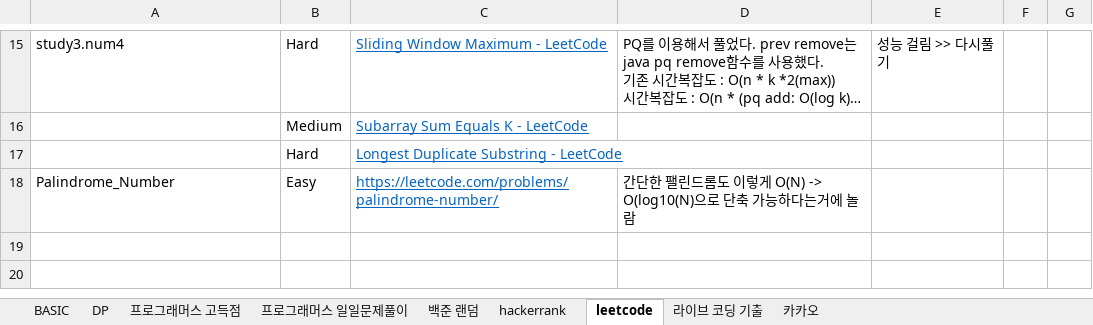
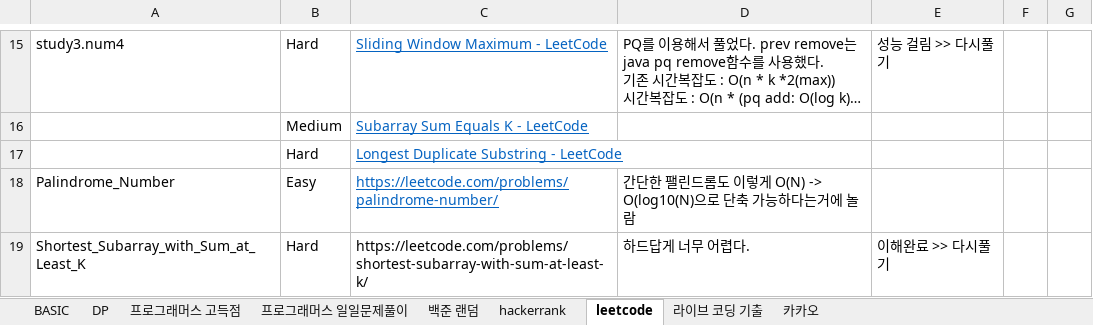
Before and after one commit to SeongJinSong/Algorithm, an Excel workbook: doc/알고리즘 문제 목록.xlsx, sheet leetcode, drawn as a sheet; only a part is shown, gaps mark what is left out; long unchanged cells end in …; values as stored, in another font and other column widths than the file's, no borders; the diff names each change by its address in the sheet, - before the commit and + after, or states it on an @@ line.

Commit message:
add : Shortest_Subarray_with_Sum_at_Least_K

```diff
--- a/doc/알고리즘 문제 목록.xlsx (sheet leetcode)
+++ b/doc/알고리즘 문제 목록.xlsx (sheet leetcode)
+row 19: Shortest_Subarray_with_Sum_at_Least_K | Hard | https://leetcode.com/problems/shortest-subarray-with-sum-at-least-k/ | 하드답게 너무 어렵다. | 이해완료 >> 다시풀기
```
Also changed, not shown: 1 other file.
